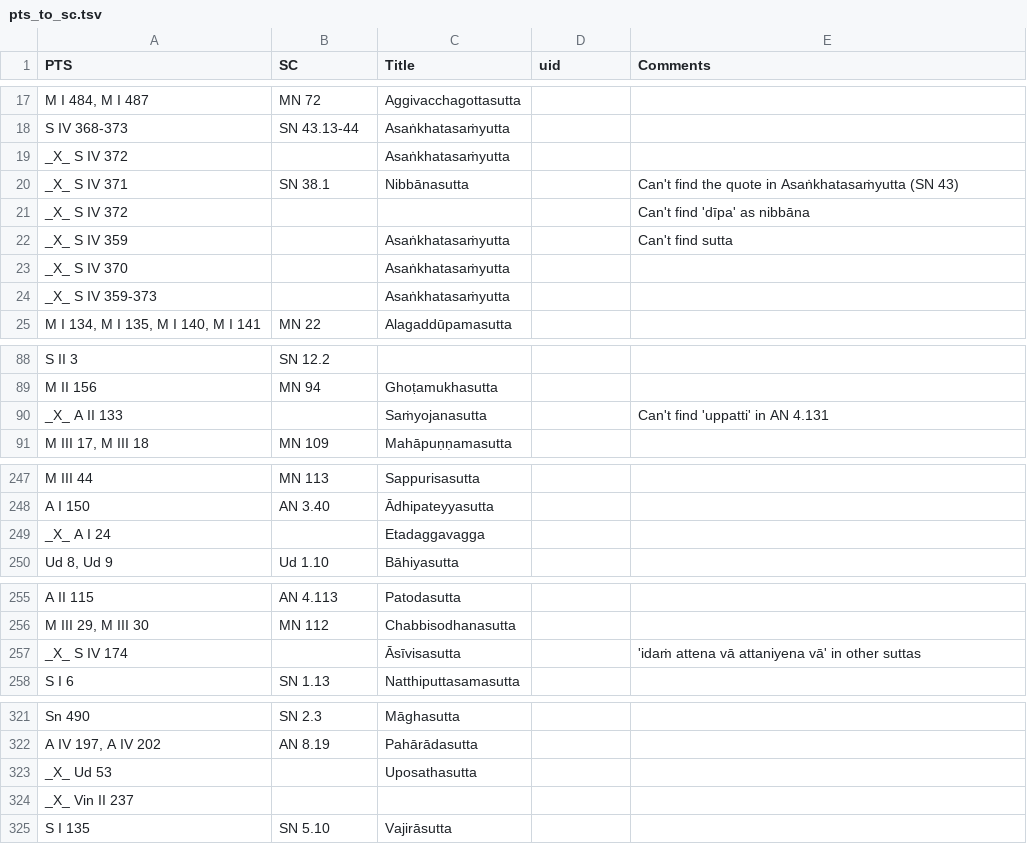
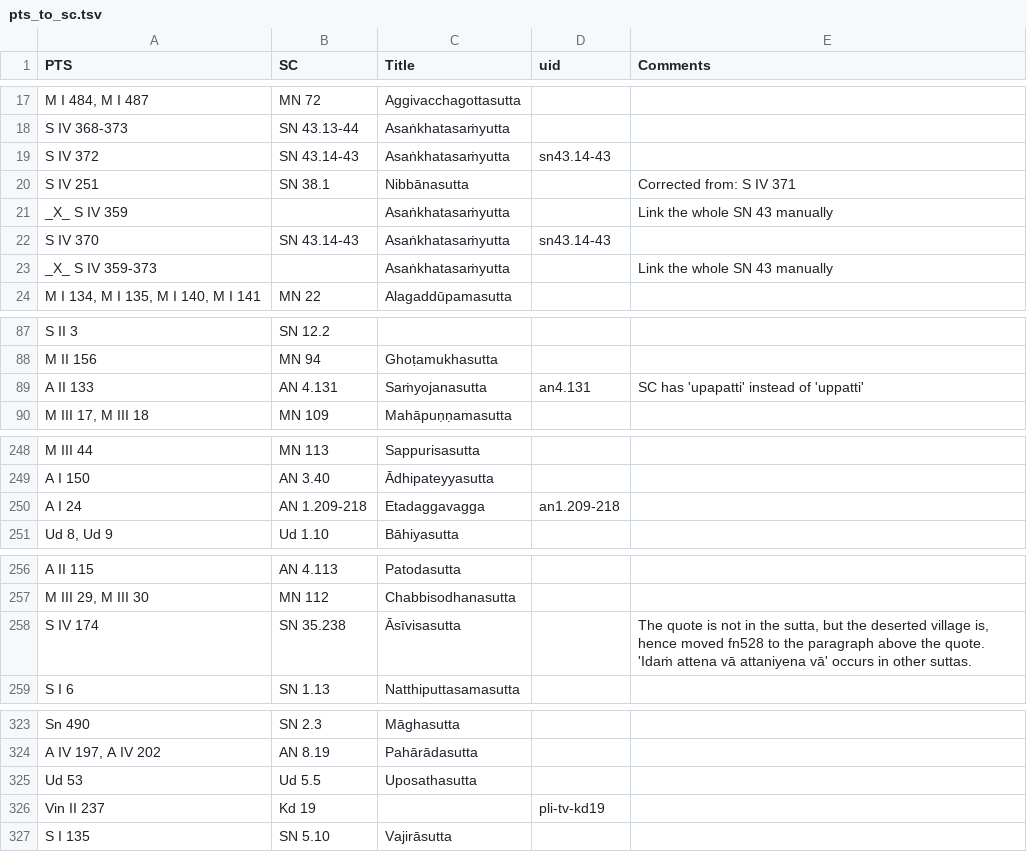
Before and after one commit to seeingthroughthenet/nibbana-the-mind-stilled, a TSV file: helpers/pts_to_sc.tsv, drawn as a sheet; only a part is shown, gaps mark what is left out; the diff covers the shown part only.

```diff
--- a/helpers/pts_to_sc.tsv
+++ b/helpers/pts_to_sc.tsv
@@ -18,8 +18,7 @@ M I 484, M I 487	MN 72	Aggivacchagottasutta
 S IV 368-373	SN 43.13-44	Asaṅkhatasaṁyutta		
-_X_ S IV 372		Asaṅkhatasaṁyutta		
-_X_ S IV 371	SN 38.1	Nibbānasutta		Can't find the quote in Asaṅkhatasaṁyutta (SN 43)
-_X_ S IV 372				Can't find 'dīpa' as nibbāna
-_X_ S IV 359		Asaṅkhatasaṁyutta		Can't find sutta
-_X_ S IV 370		Asaṅkhatasaṁyutta		
-_X_ S IV 359-373		Asaṅkhatasaṁyutta		
+S IV 372	SN 43.14-43	Asaṅkhatasaṁyutta	sn43.14-43	
+S IV 251	SN 38.1	Nibbānasutta		Corrected from: S IV 371
+_X_ S IV 359		Asaṅkhatasaṁyutta		Link the whole SN 43 manually
+S IV 370	SN 43.14-43	Asaṅkhatasaṁyutta	sn43.14-43	
+_X_ S IV 359-373		Asaṅkhatasaṁyutta		Link the whole SN 43 manually
 M I 134, M I 135, M I 140, M I 141	MN 22	Alagaddūpamasutta		
@@ -89,3 +88,3 @@ S II 3	SN 12.2
 M II 156	MN 94	Ghoṭamukhasutta		
-_X_ A II 133		Saṁyojanasutta		Can't find 'uppatti' in AN 4.131
+A II 133	AN 4.131	Saṁyojanasutta	an4.131	SC has 'upapatti' instead of 'uppatti'
 M III 17, M III 18	MN 109	Mahāpuṇṇamasutta		
@@ -248,3 +249,3 @@ M III 44	MN 113	Sappurisasutta
 A I 150	AN 3.40	Ādhipateyyasutta		
-_X_ A I 24		Etadaggavagga		
+A I 24	AN 1.209-218	Etadaggavagga	an1.209-218	
 Ud 8, Ud 9	Ud 1.10	Bāhiyasutta		
@@ -256,3 +257,3 @@ A II 115	AN 4.113	Patodasutta
 M III 29, M III 30	MN 112	Chabbisodhanasutta		
-_X_ S IV 174		Āsīvisasutta		'idaṁ attena vā attaniyena vā' in other suttas
+S IV 174	SN 35.238	Āsīvisasutta		The quote is not in the sutta, but the deserted village is, hence moved fn528 to the paragraph above the quote. 'Idaṁ attena vā attaniyena vā' occurs in other suttas.
 S I 6	SN 1.13	Natthiputtasamasutta		
@@ -322,4 +324,4 @@ Sn 490	SN 2.3	Māghasutta
 A IV 197, A IV 202	AN 8.19	Pahārādasutta		
-_X_ Ud 53		Uposathasutta		
-_X_ Vin II 237				
+Ud 53	Ud 5.5	Uposathasutta		
+Vin II 237	Kd 19		pli-tv-kd19	
 S I 135	SN 5.10	Vajirāsutta		
```
Also changed, not shown: 5 added rows, 3 removed rows and 2 edited cells elsewhere in this file, 40 other files.
